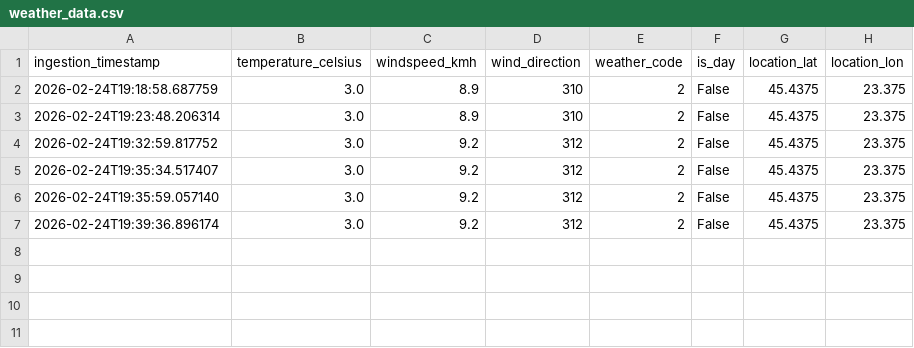
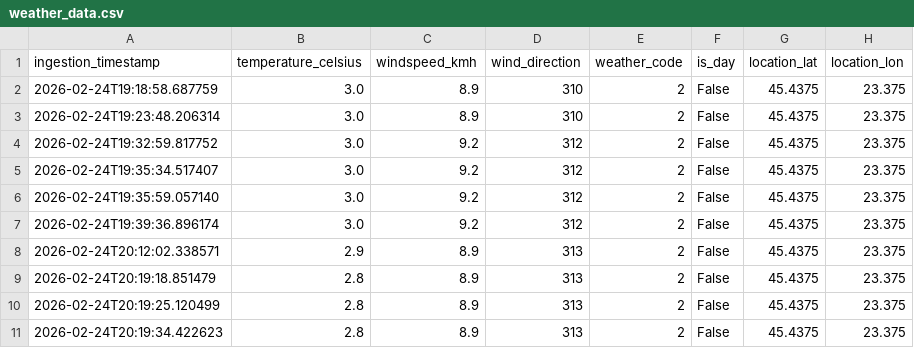
Before and after one commit to Bahna-Darius/data-engineering-weather, a CSV file: weather_data.csv, drawn as a sheet.

Commit message:
Data

```diff
--- a/weather_data.csv
+++ b/weather_data.csv
@@ -7 +7,5 @@ ingestion_timestamp,temperature_celsius,windspeed_kmh,wind_direction,weather_cod
 2026-02-24T19:39:36.896174,3.0,9.2,312,2,False,45.4375,23.375
+2026-02-24T20:12:02.338571,2.9,8.9,313,2,False,45.4375,23.375
+2026-02-24T20:19:18.851479,2.8,8.9,313,2,False,45.4375,23.375
+2026-02-24T20:19:25.120499,2.8,8.9,313,2,False,45.4375,23.375
+2026-02-24T20:19:34.422623,2.8,8.9,313,2,False,45.4375,23.375
```
